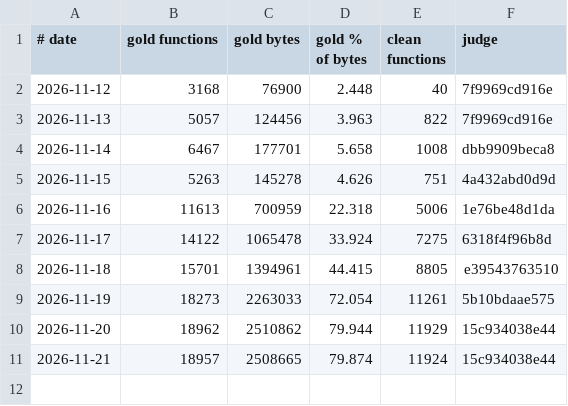
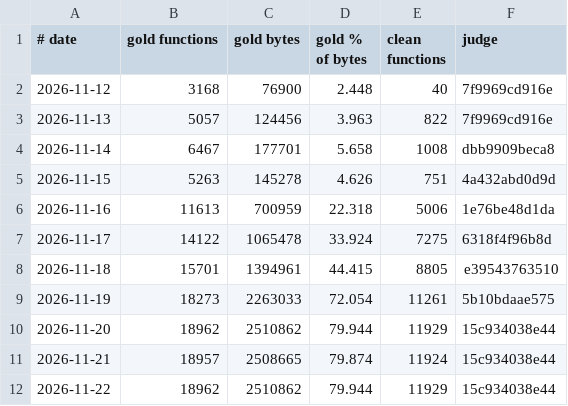
Before and after one commit to cowrevenge/cow_kuluu_xi_anything, a TSV file: cow/conveyor/daily.tsv, drawn as a sheet.

Commit message:
cow: scoreboard - 18962 gold in all, 79.944% of code bytes

```diff
--- a/cow/conveyor/daily.tsv
+++ b/cow/conveyor/daily.tsv
@@ -11 +11,2 @@
 2026-11-21	18957	2508665	79.874	11924	15c934038e44
+2026-11-22	18962	2510862	79.944	11929	15c934038e44
```
Also changed, not shown: 7 other files.
